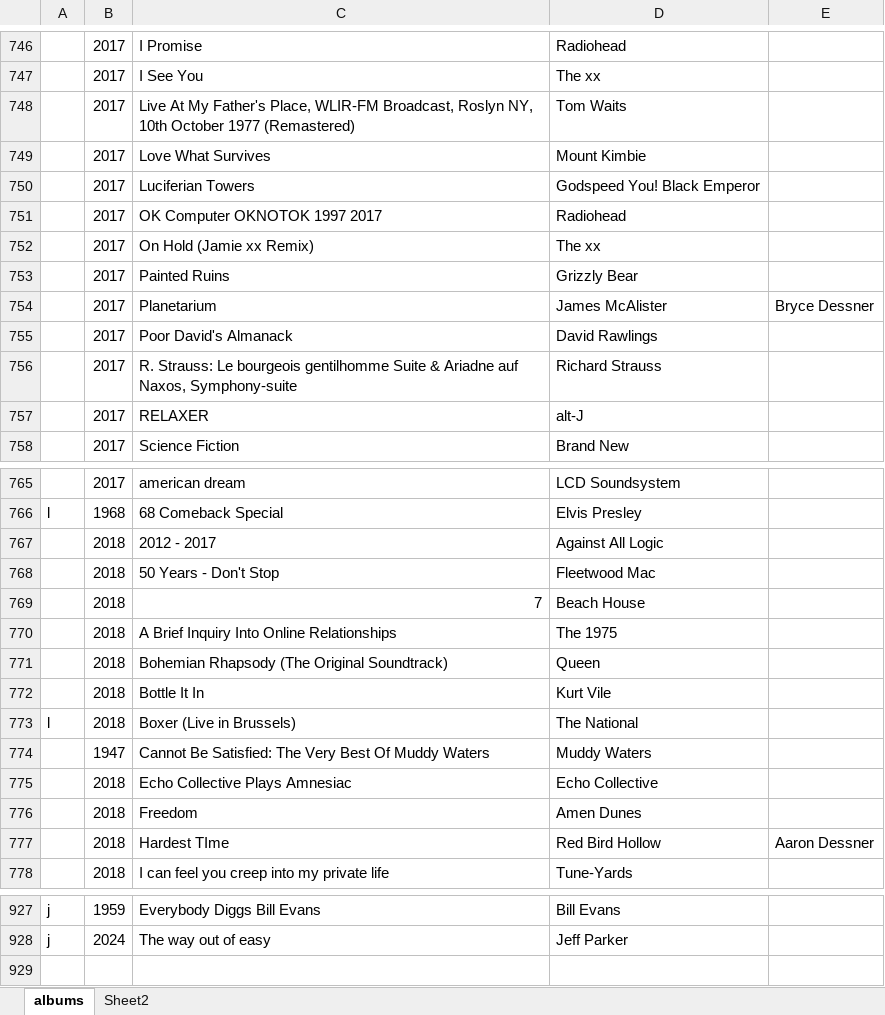
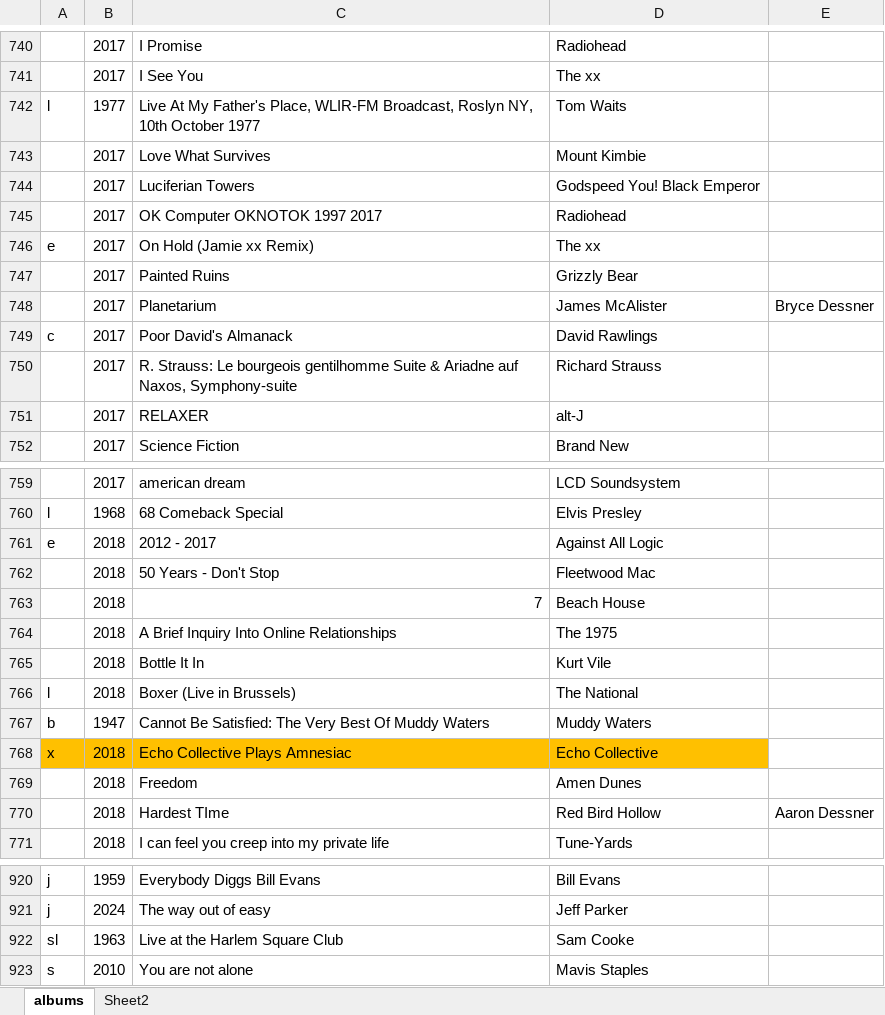
Before and after one commit to freekver/albums, an Excel workbook: data/albums.xlsx, sheet albums, drawn as a sheet; only a part is shown, gaps mark what is left out; values as stored, in another font and other column widths than the file's, no borders; removed rows and columns are numbered as before the commit, all else as after; the diff covers the shown part only; the diff names each change by its address in the sheet, - before the commit and + after, or states it on an @@ line.

Commit message:
Updating albums

```diff
--- a/data/albums.xlsx (sheet albums)
+++ b/data/albums.xlsx (sheet albums)
-row 748:  | 2017 | Live At My Father's Place, WLIR-FM Broadcast, Roslyn NY, 10th October 1977 (Remastered) | Tom Waits
+row 742: l | 1977 | Live At My Father's Place, WLIR-FM Broadcast, Roslyn NY, 10th October 1977 | Tom Waits
-A746: (empty)
+A746: e
-A749: (empty)
+A749: c
-A761: (empty)
+A761: e
-row 771:  | 2018 | Bohemian Rhapsody (The Original Soundtrack) | Queen
-A767: (empty)
+A767: b
-A768: (empty)
+A768: x
-A768:D768 fill: none
+A768:D768 fill: #FFC000
+row 922: sl | 1963 | Live at the Harlem Square Club | Sam Cooke
+row 923: s | 2010 | You are not alone | Mavis Staples
```
Also changed, not shown: 2 added rows, 8 removed rows and 99 edited cells elsewhere in this sheet, sheet Sheet2, 7 other files.
